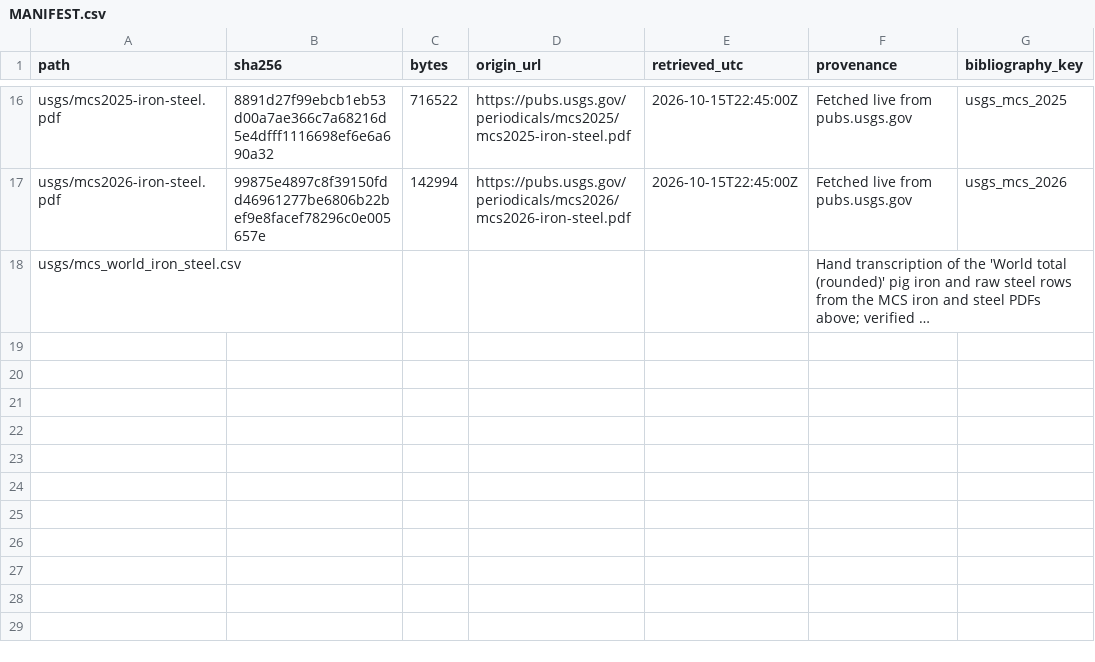
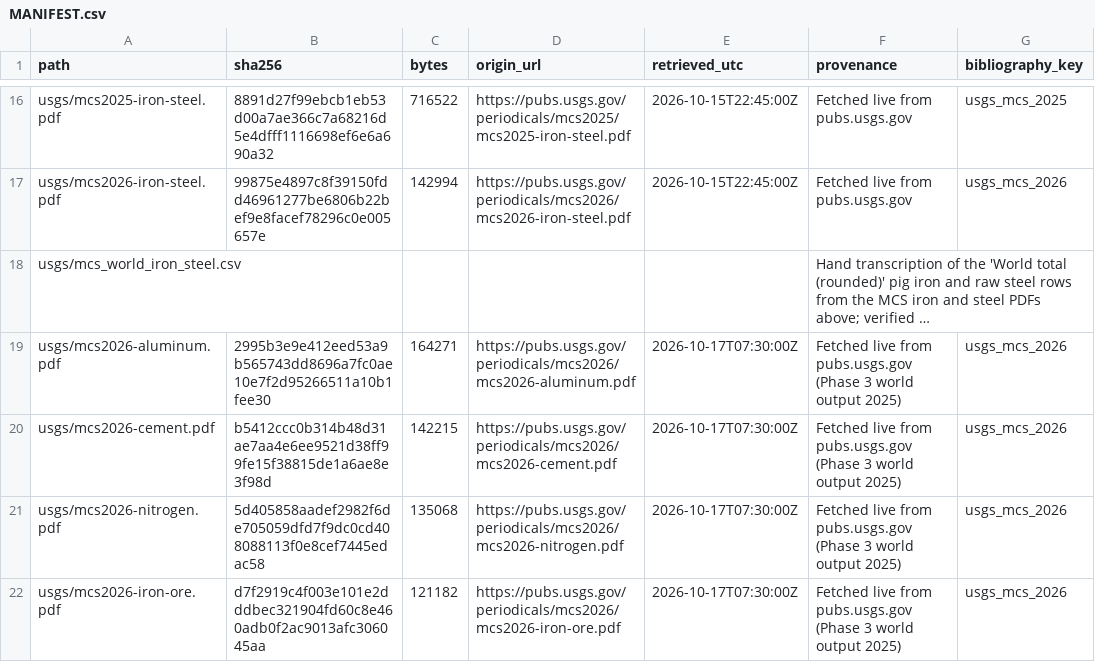
Before and after one commit to StevenAston/metal.wheels, a CSV file: data/raw/MANIFEST.csv, drawn as a sheet; only a part is shown, gaps mark what is left out; long unchanged cells end in …; the diff names each change by its address in the sheet, - before the commit and + after, or states it on an @@ line.

```diff
--- a/data/raw/MANIFEST.csv
+++ b/data/raw/MANIFEST.csv
+row 19: usgs/mcs2026-aluminum.pdf | 2995b3e9e412eed53a9b565743dd8696a7fc0ae10e7f2d95266511a10b1fee30 | 164271 | https://pubs.usgs.gov/periodicals/mcs2026/mcs2026-aluminum.pdf | 2026-10-17T07:30:00Z | Fetched live from pubs.usgs.gov (Phase 3 world output 2025) | usgs_mcs_2026
+row 20: usgs/mcs2026-cement.pdf | b5412ccc0b314b48d31ae7aa4e6ee9521d38ff99fe15f38815de1a6ae8e3f98d | 142215 | https://pubs.usgs.gov/periodicals/mcs2026/mcs2026-cement.pdf | 2026-10-17T07:30:00Z | Fetched live from pubs.usgs.gov (Phase 3 world output 2025) | usgs_mcs_2026
+row 21: usgs/mcs2026-nitrogen.pdf | 5d405858aadef2982f6de705059dfd7f9dc0cd408088113f0e8cef7445edac58 | 135068 | https://pubs.usgs.gov/periodicals/mcs2026/mcs2026-nitrogen.pdf | 2026-10-17T07:30:00Z | Fetched live from pubs.usgs.gov (Phase 3 world output 2025) | usgs_mcs_2026
+row 22: usgs/mcs2026-iron-ore.pdf | d7f2919c4f003e101e2dddbec321904fd60c8e460adb0f2ac9013afc306045aa | 121182 | https://pubs.usgs.gov/periodicals/mcs2026/mcs2026-iron-ore.pdf | 2026-10-17T07:30:00Z | Fetched live from pubs.usgs.gov (Phase 3 world output 2025) | usgs_mcs_2026
```
Also changed, not shown: 23 other files.
